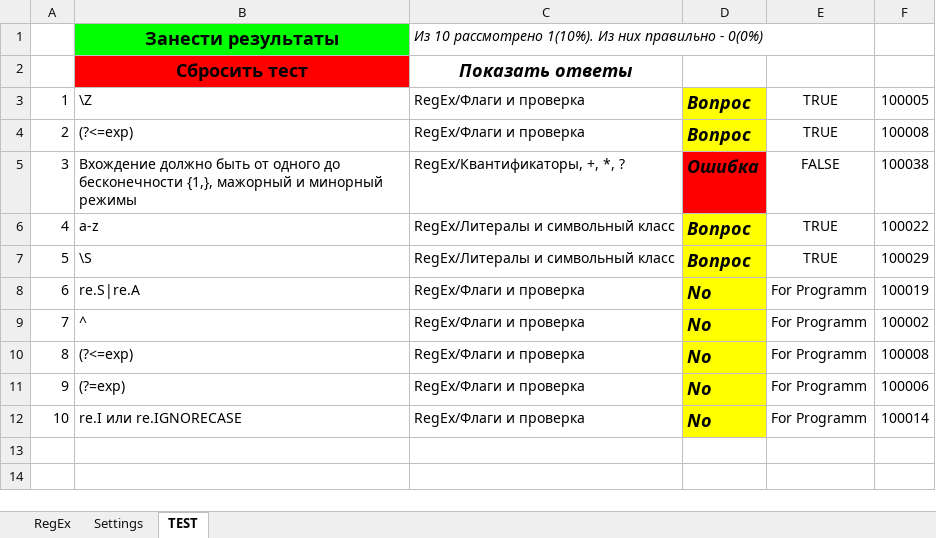
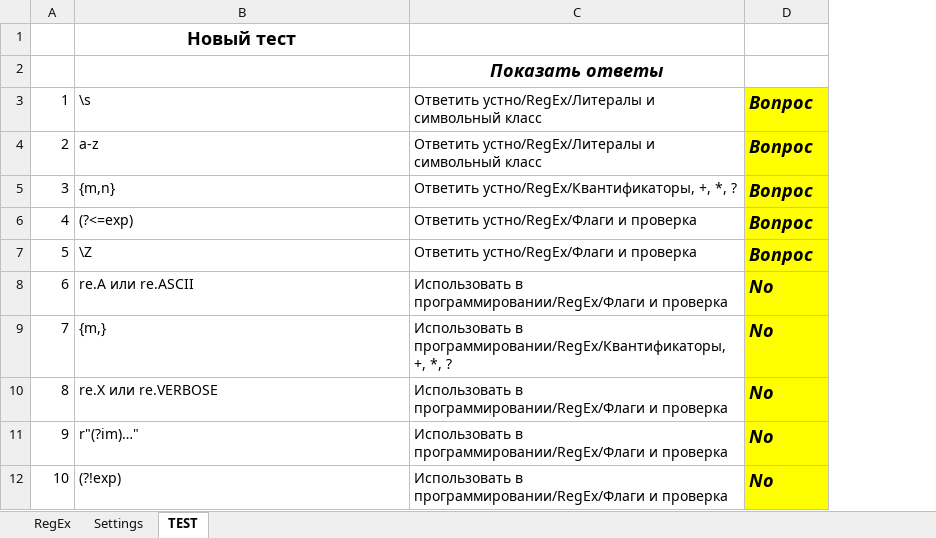
Before and after one commit to peleidmju/Learning, an Excel workbook: Questionnaire.xlsm, sheet TEST, drawn as a sheet; values as stored, in another font and other column widths than the file's, no borders; removed rows and columns are numbered as before the commit, all else as after; the diff names each change by its address in the sheet, - before the commit and + after, or states it on an @@ line.

```diff
--- a/Questionnaire.xlsm (sheet TEST)
+++ b/Questionnaire.xlsm (sheet TEST)
-column C, rows 1-12: Из 10 рассмотрено 1(10%). Из них правильно - 0(0%) | Показать ответы | RegEx/Флаги и проверка | RegEx/Флаги и проверка | RegEx/Квантификаторы, +, *, ? | RegEx/Литералы и символьный класс | RegEx/Литералы и символьный класс | RegEx/Флаги и проверка | RegEx/Флаги и проверка | RegEx/Флаги и проверка | RegEx/Флаги и проверка | RegEx/Флаги и проверка
+column C, rows 2-12: Показать ответы | Ответить устно/RegEx/Литералы и символьный класс | Ответить устно/RegEx/Литералы и символьный класс | Ответить устно/RegEx/Квантификаторы, +, *, ? | Ответить устно/RegEx/Флаги и проверка | Ответить устно/RegEx/Флаги и проверка | Использовать в программировании/RegEx/Флаги и проверка | Использовать в программировании/RegEx/Квантификаторы, +, *, ? | Использовать в программировании/RegEx/Флаги и проверка | Использовать в программировании/RegEx/Флаги и проверка | Использовать в программировании/RegEx/Флаги и проверка
@@ column E hidden, rows 3-12: TRUE | TRUE | FALSE | TRUE | TRUE | For Programm | For Programm | For Programm | For Programm | For Programm @@
@@ column F hidden, rows 3-12: 100005 | 100008 | 100038 | 100022 | 100029 | 100019 | 100002 | 100008 | 100006 | 100014 @@
-B1: Занести результаты
+B1: Новый тест
-B1 fill: #00FF00
+B1 fill: none
-B2: Сбросить тест
+B2: (empty)
-B2 fill: #FF0000
+B2 fill: none
-B3: \Z
+B3: \s
-B4: (?<=exp)
+B4: a-z
-B5: Вхождение должно быть от одного до бесконечности {1,}, мажорный и минорный режимы
+B5: {m,n}
-D5: Ошибка
+D5: Вопрос
-D5 fill: #FF0000
+D5 fill: #FFFF00
-B6: a-z
+B6: (?<=exp)
-B7: \S
+B7: \Z
-B8: re.S|re.A
+B8: re.A или re.ASCII
-B9: ^
+B9: {m,}
-B10: (?<=exp)
+B10: re.X или re.VERBOSE
-B11: (?=exp)
+B11: r"(?im)…"
-B12: re.I или re.IGNORECASE
+B12: (?!exp)
```
Also changed, not shown: sheet RegEx, sheet Settings, hidden cells.
